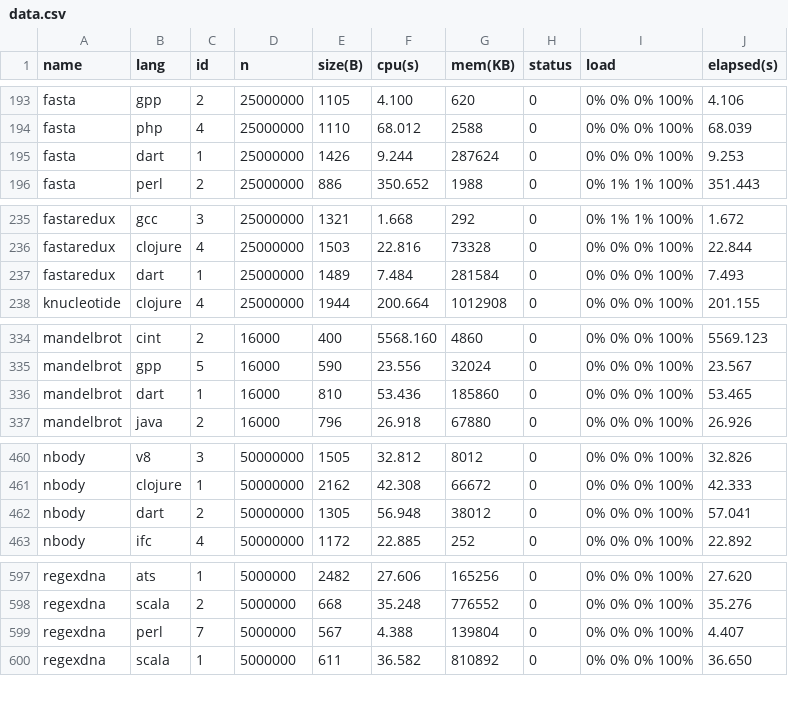
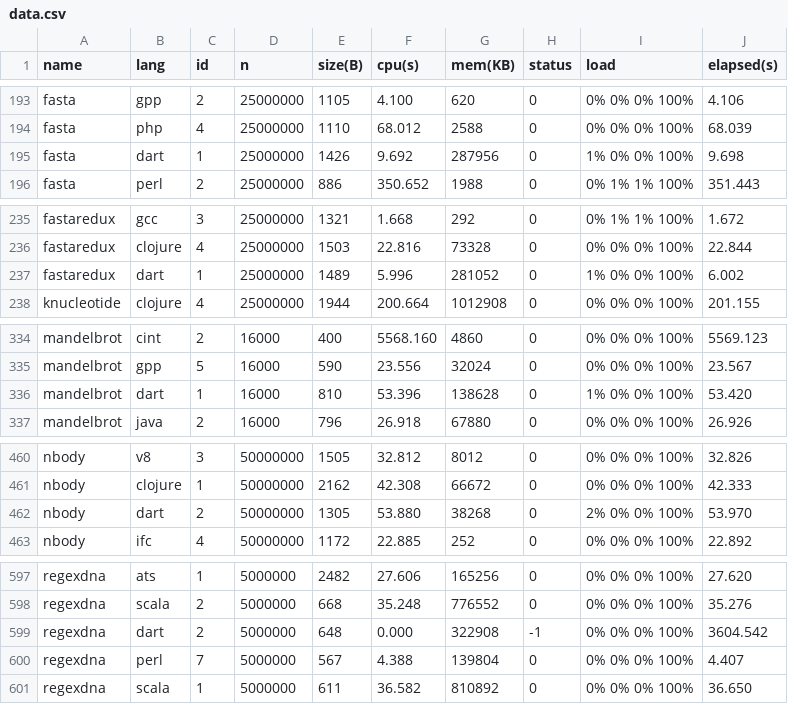
Before and after one commit to Dundee/benchmarksgame, a CSV file: website/websites/u32/data/data.csv, drawn as a sheet; only a part is shown, gaps mark what is left out; the diff covers the shown part only.

```diff
--- a/website/websites/u32/data/data.csv
+++ b/website/websites/u32/data/data.csv
@@ -194,3 +194,3 @@ fasta,gpp,2,25000000,1105,4.100,620,0,0% 0% 0% 100%,4.106
 fasta,php,4,25000000,1110,68.012,2588,0,0% 0% 0% 100%,68.039
-fasta,dart,1,25000000,1426,9.244,287624,0,0% 0% 0% 100%,9.253
+fasta,dart,1,25000000,1426,9.692,287956,0,1% 0% 0% 100%,9.698
 fasta,perl,2,25000000,886,350.652,1988,0,0% 1% 1% 100%,351.443
@@ -236,3 +236,3 @@ fastaredux,gcc,3,25000000,1321,1.668,292,0,0% 1% 1% 100%,1.672
 fastaredux,clojure,4,25000000,1503,22.816,73328,0,0% 0% 0% 100%,22.844
-fastaredux,dart,1,25000000,1489,7.484,281584,0,0% 0% 0% 100%,7.493
+fastaredux,dart,1,25000000,1489,5.996,281052,0,1% 0% 0% 100%,6.002
 knucleotide,clojure,4,25000000,1944,200.664,1012908,0,0% 0% 0% 100%,201.155
@@ -335,3 +335,3 @@ mandelbrot,cint,2,16000,400,5568.160,4860,0,0% 0% 0% 100%,5569.123
 mandelbrot,gpp,5,16000,590,23.556,32024,0,0% 0% 0% 100%,23.567
-mandelbrot,dart,1,16000,810,53.436,185860,0,0% 0% 0% 100%,53.465
+mandelbrot,dart,1,16000,810,53.396,138628,0,1% 0% 0% 100%,53.420
 mandelbrot,java,2,16000,796,26.918,67880,0,0% 0% 0% 100%,26.926
@@ -461,3 +461,3 @@ nbody,v8,3,50000000,1505,32.812,8012,0,0% 0% 0% 100%,32.826
 nbody,clojure,1,50000000,2162,42.308,66672,0,0% 0% 0% 100%,42.333
-nbody,dart,2,50000000,1305,56.948,38012,0,0% 0% 0% 100%,57.041
+nbody,dart,2,50000000,1305,53.880,38268,0,2% 0% 0% 100%,53.970
 nbody,ifc,4,50000000,1172,22.885,252,0,0% 0% 0% 100%,22.892
@@ -598,2 +598,3 @@ regexdna,ats,1,5000000,2482,27.606,165256,0,0% 0% 0% 100%,27.620
 regexdna,scala,2,5000000,668,35.248,776552,0,0% 0% 0% 100%,35.276
+regexdna,dart,2,5000000,648,0.000,322908,-1,0% 0% 0% 100%,3604.542
 regexdna,perl,7,5000000,567,4.388,139804,0,0% 0% 0% 100%,4.407
```
Also changed, not shown: 30 edited cells elsewhere in this file, website/websites/u32/data/ndata.csv, website/websites/u32q/data/data.csv, 31 other files.
